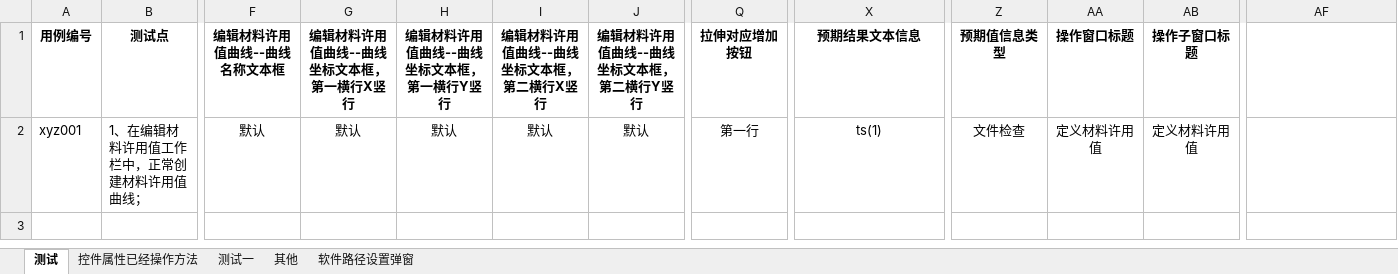
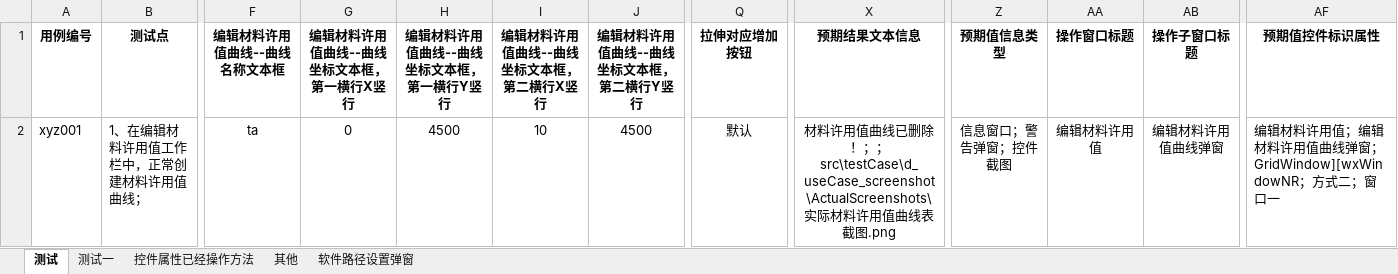
Before and after one commit to hejian5621/Aerobook, an Excel workbook: src/testCase/c_useCase_file/Aerocheck/材料信息/自动化定义许用值.xlsx, sheet 测试, drawn as a sheet; only a part is shown, gaps mark what is left out; values as stored, in another font and other column widths than the file's, no borders; the diff names each change by its address in the sheet, - before the commit and + after, or states it on an @@ line.

Commit message:
截图优化完成
# Conflicts:
#	.idea/AircraftClient.iml
#	demo/demo_1/pywin/MenuOptions.py
#	demo/demo_1/pywin/test3.py
#	src/utils/otherMethods/ClientInitialization.py

```diff
--- a/src/testCase/c_useCase_file/Aerocheck/材料信息/自动化定义许用值.xlsx (sheet 测试)
+++ b/src/testCase/c_useCase_file/Aerocheck/材料信息/自动化定义许用值.xlsx (sheet 测试)
@@ sheet tab order changed: 测试 | 测试一 | 控件属性已经操作方法 | 其他 | 软件路径设置弹窗 @@
-AF1: (empty)
+AF1: 预期值控件标识属性
-F2 (编辑材料许用值曲线--曲线名称文本框): 默认
+F2 (编辑材料许用值曲线--曲线名称文本框): ta
-G2 (编辑材料许用值曲线--曲线坐标文本框，第一横行X竖行): 默认
+G2 (编辑材料许用值曲线--曲线坐标文本框，第一横行X竖行): 0
-H2 (编辑材料许用值曲线--曲线坐标文本框，第一横行Y竖行): 默认
+H2 (编辑材料许用值曲线--曲线坐标文本框，第一横行Y竖行): 4500
-I2 (编辑材料许用值曲线--曲线坐标文本框，第二横行X竖行): 默认
+I2 (编辑材料许用值曲线--曲线坐标文本框，第二横行X竖行): 10
-J2 (编辑材料许用值曲线--曲线坐标文本框，第二横行Y竖行): 默认
+J2 (编辑材料许用值曲线--曲线坐标文本框，第二横行Y竖行): 4500
-Q2 (拉伸对应增加按钮): 第一行
+Q2 (拉伸对应增加按钮): 默认
-X2 (预期结果文本信息): ts(1)
+X2 (预期结果文本信息): 材料许用值曲线已删除！；；src\testCase\d_useCase_screenshot\ActualScreenshots\实际材料许用值曲线表截图.png
-Z2 (预期值信息类型): 文件检查
+Z2 (预期值信息类型): 信息窗口；警告弹窗；控件截图
-AA2 (操作窗口标题): 定义材料许用值
+AA2 (操作窗口标题): 编辑材料许用值
-AB2 (操作子窗口标题): 定义材料许用值
+AB2 (操作子窗口标题): 编辑材料许用值曲线弹窗
-AF2 (预期值控件标识属性): (empty)
+AF2 (预期值控件标识属性): 编辑材料许用值；编辑材料许用值曲线弹窗；GridWindow][wxWindowNR；方式二；窗口一
```
Also changed, not shown: sheet 其他, src/testCase/c_useCase_file/Aerocheck/initialize/控件属性已经操作方法初始化.xlsx, src/testCase/c_useCase_file/Aerocheck/initialize/自动化测试用例初始化.xlsx, 49 other files.
